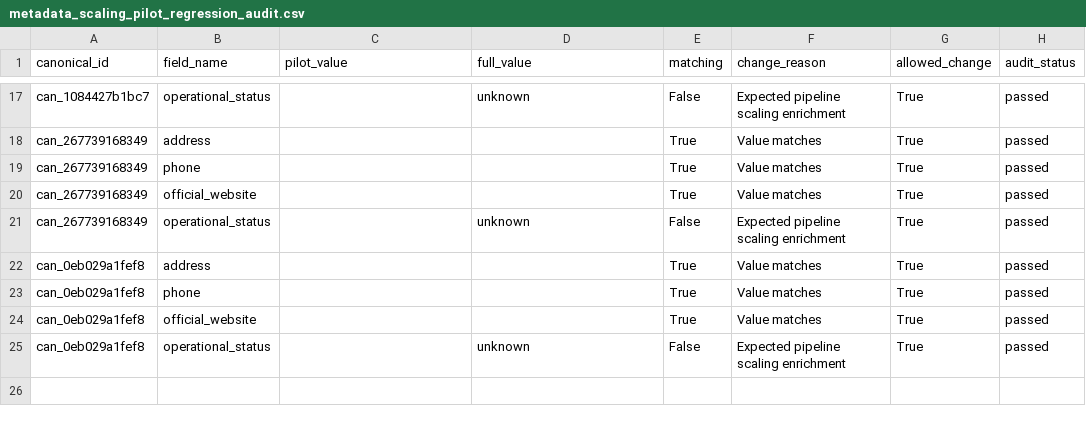
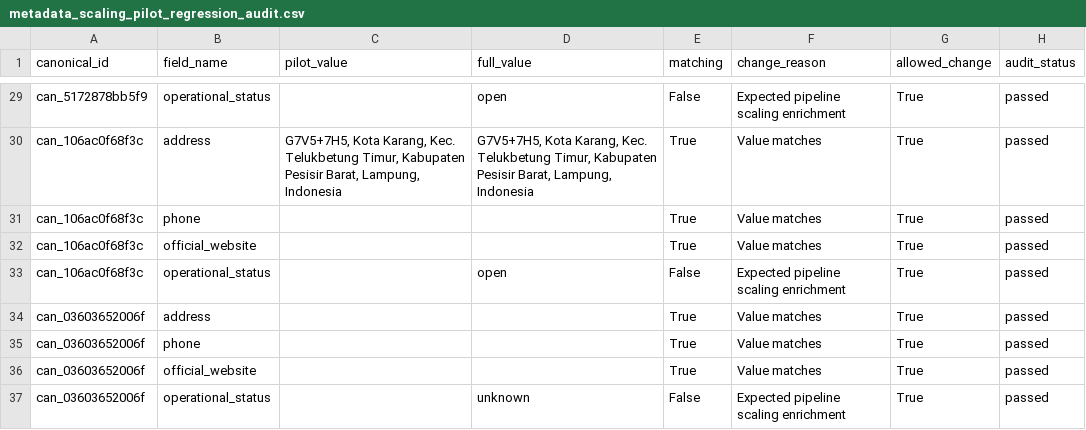
Before and after one commit to RahmatHadinata23758051/RekomendasiWisata, a CSV file: Scraping/reports/canary_run/metadata_scaling_pilot_regression_audit.csv, drawn as a sheet; only a part is shown, gaps mark what is left out; addresses are those after the commit; the diff covers the shown part only; the diff names each change by its address in the sheet, - before the commit and + after, or states it on an @@ line.

```diff
--- a/Scraping/reports/canary_run/metadata_scaling_pilot_regression_audit.csv
+++ b/Scraping/reports/canary_run/metadata_scaling_pilot_regression_audit.csv
-A29 (canonical_id): can_1084427b1bc7
+A29 (canonical_id): can_5172878bb5f9
-D29 (full_value): unknown
+D29 (full_value): open
-A30:A33 (canonical_id): can_267739168349
+A30:A33 (canonical_id): can_106ac0f68f3c
-C30 (pilot_value): (empty)
+C30 (pilot_value): G7V5+7H5, Kota Karang, Kec. Telukbetung Timur, Kabupaten Pesisir Barat, Lampung, Indonesia
-D30 (full_value): (empty)
+D30 (full_value): G7V5+7H5, Kota Karang, Kec. Telukbetung Timur, Kabupaten Pesisir Barat, Lampung, Indonesia
-D33 (full_value): unknown
+D33 (full_value): open
-A34:A37 (canonical_id): can_0eb029a1fef8
+A34:A37 (canonical_id): can_03603652006f
```
Also changed, not shown: 12 added rows and 26 edited cells elsewhere in this file, Scraping/reports/canary_run/metadata_scaling_operational_status_audit.csv, Scraping/reports/canary_run/metadata_scaling_region_coverage.csv, 14 other files.
